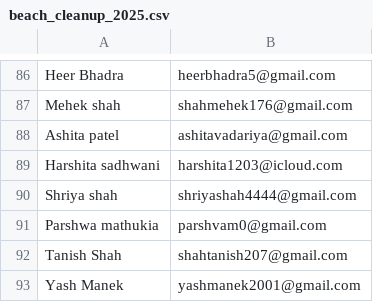
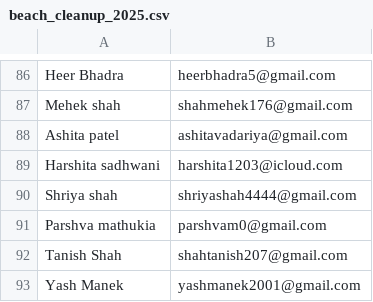
Before and after one commit to djsnss/Certificate-Generator-Nss, a CSV file: attendance/beach_cleanup_2025.csv, drawn as a sheet; only a part is shown, gaps mark what is left out.

Commit message:
update

```diff
--- a/attendance/beach_cleanup_2025.csv
+++ b/attendance/beach_cleanup_2025.csv
@@ -90,3 +90,3 @@ Harshita sadhwani,harshita1203@icloud.com
 Shriya shah,shriyashah4444@gmail.com
-Parshwa mathukia,parshvam0@gmail.com
+Parshva mathukia,parshvam0@gmail.com
 Tanish Shah,shahtanish207@gmail.com
```
